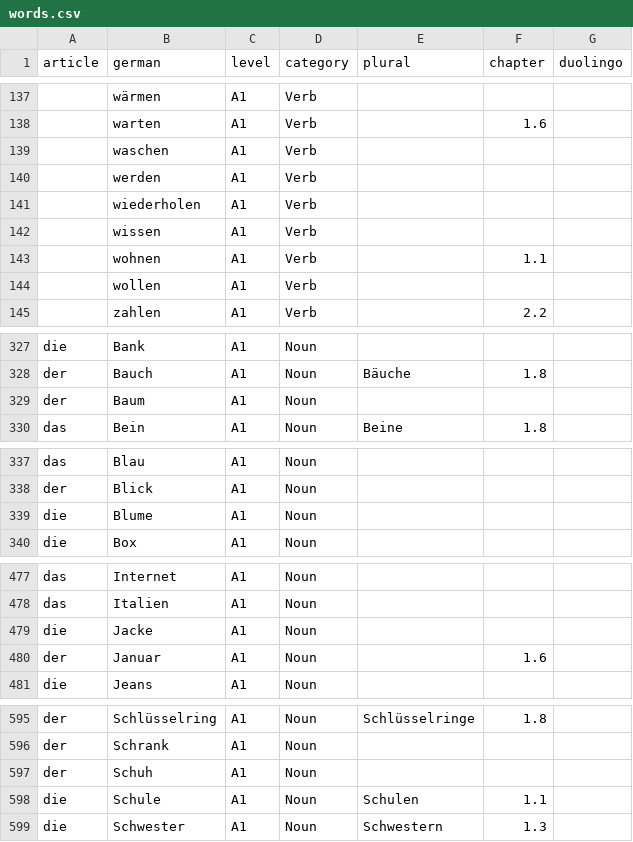
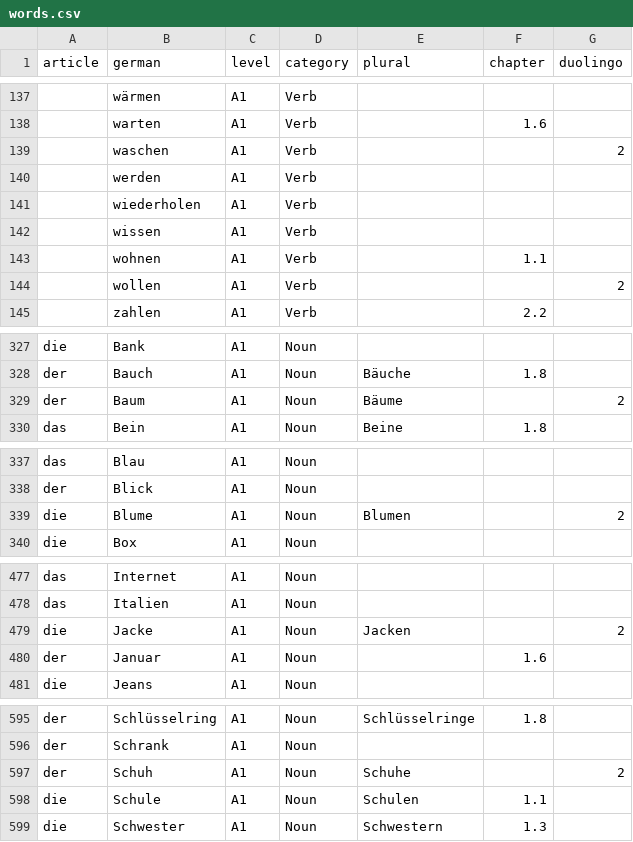
Before and after one commit to melm73/learn_german, a CSV file: db/words.csv, drawn as a sheet; only a part is shown, gaps mark what is left out; the diff covers the shown part only.

```diff
--- a/db/words.csv
+++ b/db/words.csv
@@ -138,3 +138,3 @@ article,german,level,category,plural,chapter,duolingo
 ,warten,A1,Verb,,1.6,
-,waschen,A1,Verb,,,
+,waschen,A1,Verb,,,2
 ,werden,A1,Verb,,,
@@ -143,3 +143,3 @@ article,german,level,category,plural,chapter,duolingo
 ,wohnen,A1,Verb,,1.1,
-,wollen,A1,Verb,,,
+,wollen,A1,Verb,,,2
 ,zahlen,A1,Verb,,2.2,
@@ -328,3 +328,3 @@ die,Bank,A1,Noun,,,
 der,Bauch,A1,Noun,Bäuche,1.8,
-der,Baum,A1,Noun,,,
+der,Baum,A1,Noun,Bäume,,2
 das,Bein,A1,Noun,Beine,1.8,
@@ -338,3 +338,3 @@ das,Blau,A1,Noun,,,
 der,Blick,A1,Noun,,,
-die,Blume,A1,Noun,,,
+die,Blume,A1,Noun,Blumen,,2
 die,Box,A1,Noun,,,
@@ -478,3 +478,3 @@ das,Internet,A1,Noun,,,
 das,Italien,A1,Noun,,,
-die,Jacke,A1,Noun,,,
+die,Jacke,A1,Noun,Jacken,,2
 der,Januar,A1,Noun,,1.6,
@@ -596,3 +596,3 @@ der,Schlüsselring,A1,Noun,Schlüsselringe,1.8,
 der,Schrank,A1,Noun,,,
-der,Schuh,A1,Noun,,,
+der,Schuh,A1,Noun,Schuhe,,2
 die,Schule,A1,Noun,Schulen,1.1,
```
Also changed, not shown: 1 added row and 55 edited cells elsewhere in this file.
